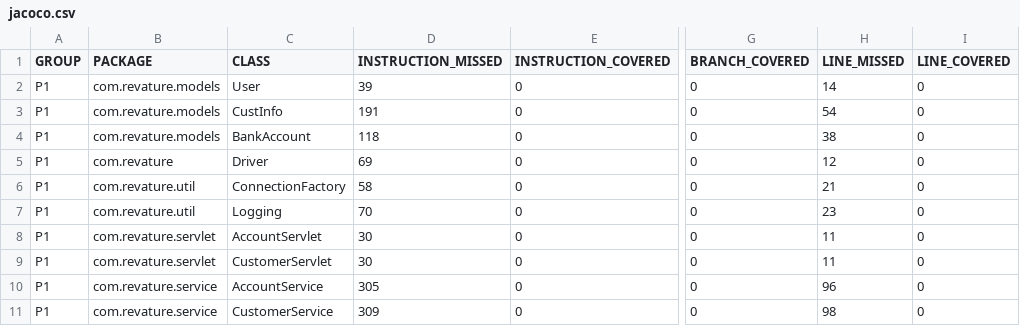
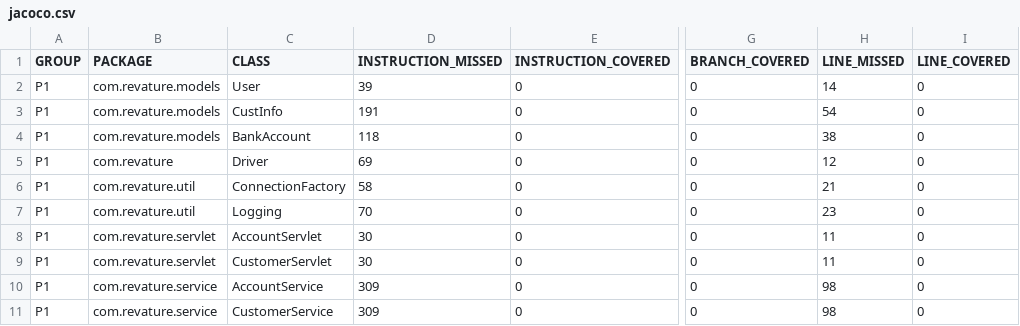
Before and after one commit to 210726-Enterprise/donald_rowell_webapp_p1, a CSV file: target/site/jacoco/jacoco.csv, drawn as a sheet; only a part is shown, gaps mark what is left out; the diff names each change by its address in the sheet, - before the commit and + after, or states it on an @@ line.

```diff
--- a/target/site/jacoco/jacoco.csv
+++ b/target/site/jacoco/jacoco.csv
-D10 (INSTRUCTION_MISSED): 305
+D10 (INSTRUCTION_MISSED): 309
-H10 (LINE_MISSED): 96
+H10 (LINE_MISSED): 98
```
Also changed, not shown: 14 other files.
